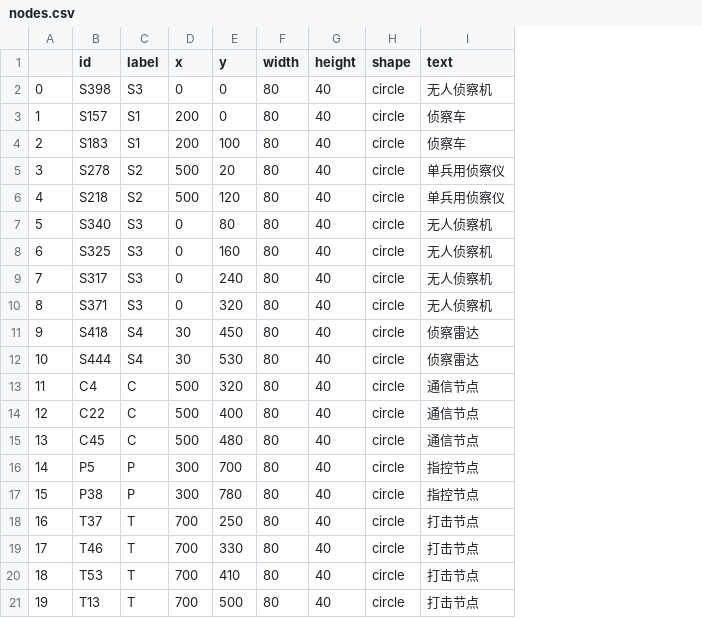
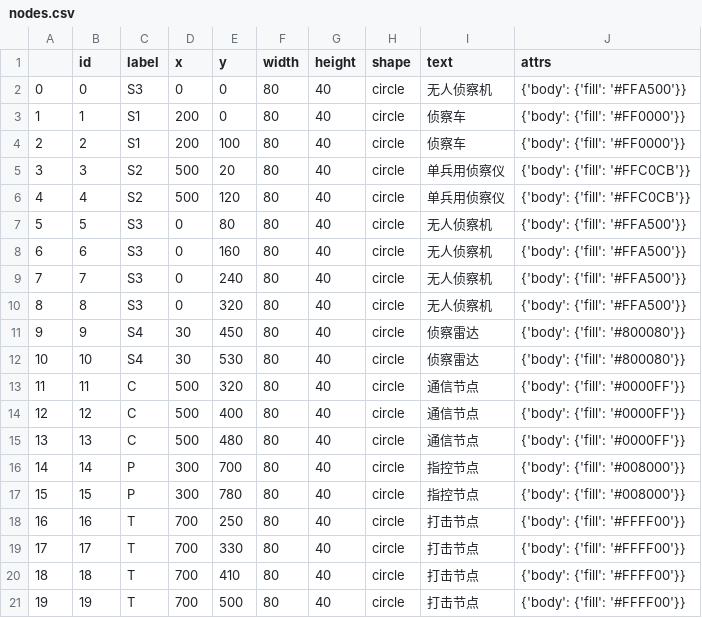
Before and after one commit to JinJoyZh/assessment, a CSV file: nodes.csv, drawn as a sheet; the diff names each change by its address in the sheet, - before the commit and + after, or states it on an @@ line.

```diff
--- a/nodes.csv
+++ b/nodes.csv
+column J (attrs), rows 2-21: {'body': {'fill': '#FFA500'}} | {'body': {'fill': '#FF0000'}} | {'body': {'fill': '#FF0000'}} | {'body': {'fill': '#FFC0CB'}} | {'body': {'fill': '#FFC0CB'}} | {'body': {'fill': '#FFA500'}} | {'body': {'fill': '#FFA500'}} | {'body': {'fill': '#FFA500'}} | {'body': {'fill': '#FFA500'}} | {'body': {'fill': '#800080'}} | {'body': {'fill': '#800080'}} | {'body': {'fill': '#0000FF'}} | {'body': {'fill': '#0000FF'}} | {'body': {'fill': '#0000FF'}} | {'body': {'fill': '#008000'}} | {'body': {'fill': '#008000'}} | {'body': {'fill': '#FFFF00'}} | {'body': {'fill': '#FFFF00'}} | {'body': {'fill': '#FFFF00'}} | {'body': {'fill': '#FFFF00'}}
-B2 (id): S398
+B2 (id): 0
-B3 (id): S157
+B3 (id): 1
-B4 (id): S183
+B4 (id): 2
-B5 (id): S278
+B5 (id): 3
-B6 (id): S218
+B6 (id): 4
-B7 (id): S340
+B7 (id): 5
-B8 (id): S325
+B8 (id): 6
-B9 (id): S317
+B9 (id): 7
-B10 (id): S371
+B10 (id): 8
-B11 (id): S418
+B11 (id): 9
-B12 (id): S444
+B12 (id): 10
-B13 (id): C4
+B13 (id): 11
-B14 (id): C22
+B14 (id): 12
-B15 (id): C45
+B15 (id): 13
-B16 (id): P5
+B16 (id): 14
-B17 (id): P38
+B17 (id): 15
-B18 (id): T37
+B18 (id): 16
-B19 (id): T46
+B19 (id): 17
-B20 (id): T53
+B20 (id): 18
-B21 (id): T13
+B21 (id): 19
```
Also changed, not shown: 5 other files.
